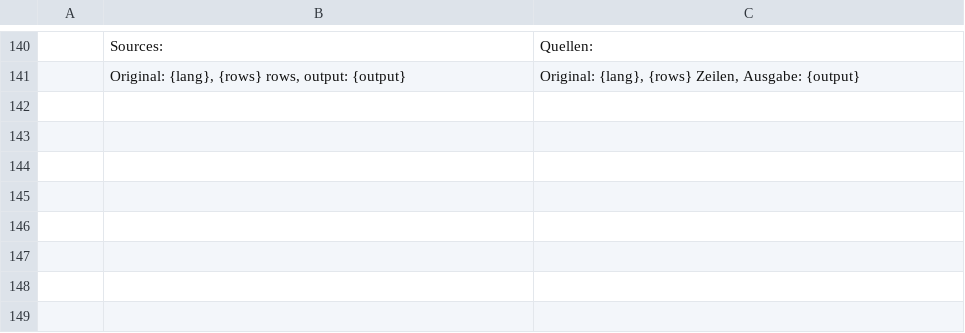
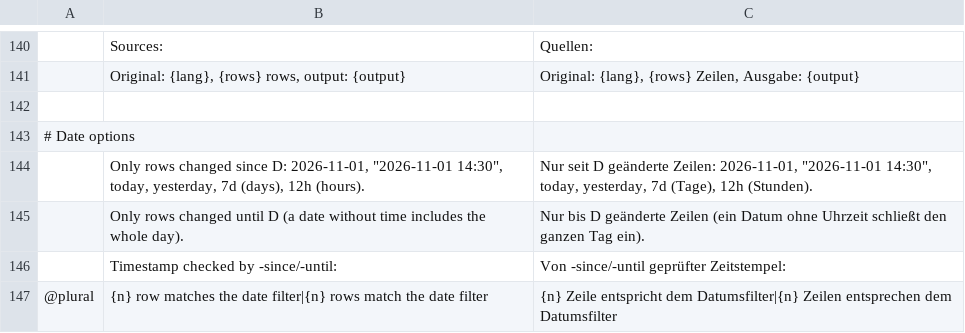
Before and after one commit to mcpride/susi-the-cat, a TSV file: crates/core/src/i18n/de-cli.tsv, drawn as a sheet; only a part is shown, gaps mark what is left out.

```diff
--- a/crates/core/src/i18n/de-cli.tsv
+++ b/crates/core/src/i18n/de-cli.tsv
@@ -141 +141,7 @@
 	Original: {lang}, {rows} rows, output: {output}	Original: {lang}, {rows} Zeilen, Ausgabe: {output}
+
+# Date options
+	Only rows changed since D: 2026-11-01, "2026-11-01 14:30", today, yesterday, 7d (days), 12h (hours).	Nur seit D geänderte Zeilen: 2026-11-01, "2026-11-01 14:30", today, yesterday, 7d (Tage), 12h (Stunden).
+	Only rows changed until D (a date without time includes the whole day).	Nur bis D geänderte Zeilen (ein Datum ohne Uhrzeit schließt den ganzen Tag ein).
+	Timestamp checked by -since/-until:	Von -since/-until geprüfter Zeitstempel:
+@plural	{n} row matches the date filter|{n} rows match the date filter	{n} Zeile entspricht dem Datumsfilter|{n} Zeilen entsprechen dem Datumsfilter
```
Also changed, not shown: crates/core/src/i18n/de-core.tsv, crates/core/src/i18n/de-gui.tsv, 20 other files.
